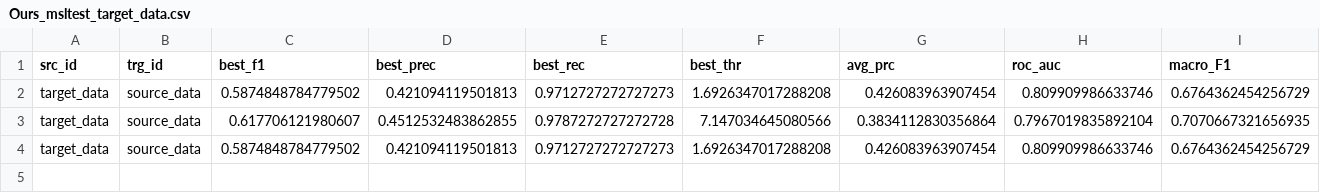
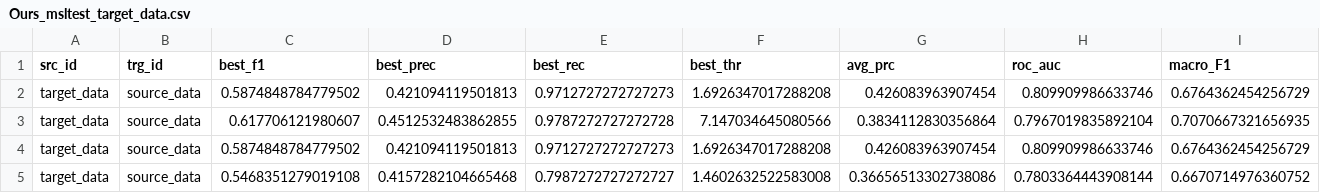
Before and after one commit to lun0222/DACAD, a CSV file: Ours_msltest_target_data.csv, drawn as a sheet.

```diff
--- a/Ours_msltest_target_data.csv
+++ b/Ours_msltest_target_data.csv
@@ -4 +4,2 @@ target_data,source_data,0.617706121980607,0.4512532483862855,0.9787272727272728,
 target_data,source_data,0.5874848784779502,0.421094119501813,0.9712727272727273,1.6926347017288208,0.426083963907454,0.809909986633746,0.6764362454256729
+target_data,source_data,0.5468351279019108,0.4157282104665468,0.7987272727272727,1.4602632522583008,0.36656513302738086,0.7803364443908144,0.6670714976360752
```
Also changed, not shown: Ours_msltest_source_data.csv, 1 other file.
